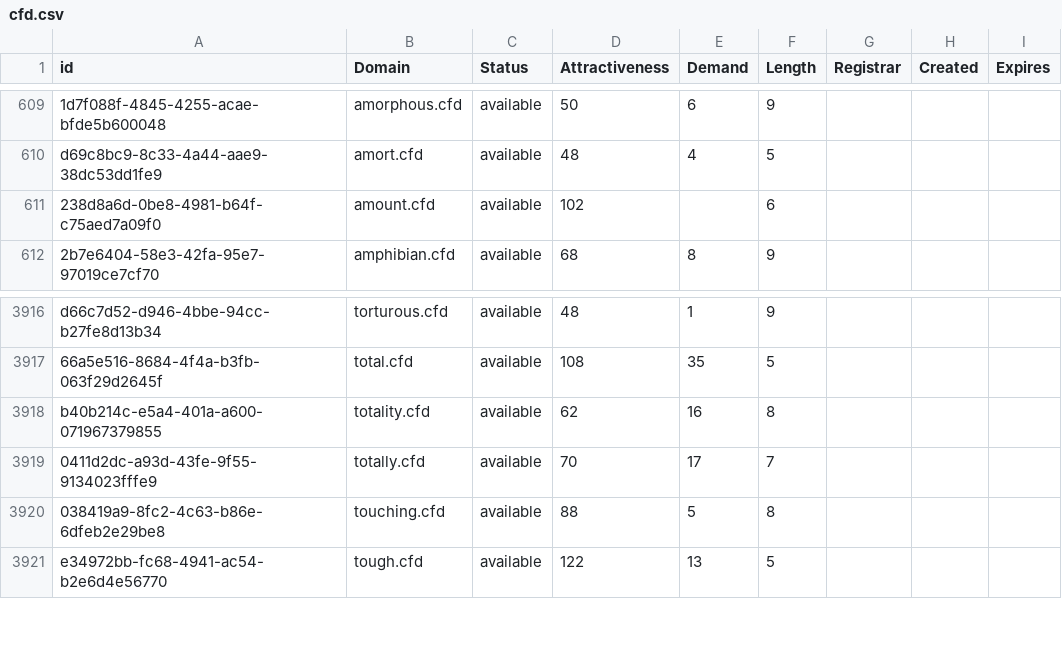
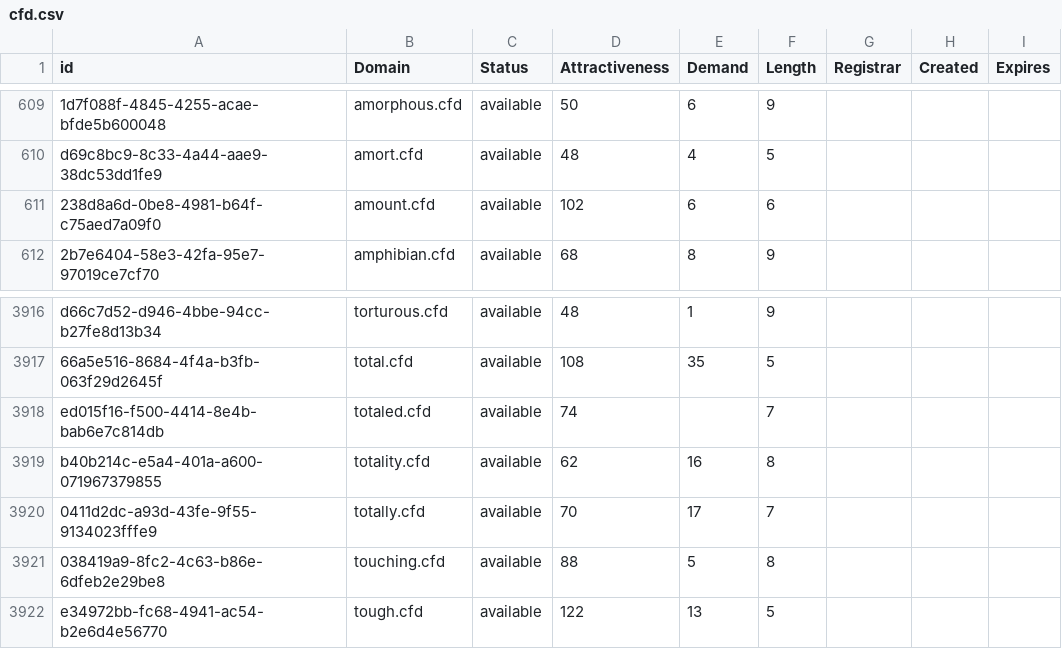
Before and after one commit to UniqueDomains/cfd-oneword-domains, a CSV file: cfd.csv, drawn as a sheet; only a part is shown, gaps mark what is left out; the diff names each change by its address in the sheet, - before the commit and + after, or states it on an @@ line.

Commit message:
Domains update

```diff
--- a/cfd.csv
+++ b/cfd.csv
-E611 (Demand): (empty)
+E611 (Demand): 6
+row 3918: ed015f16-f500-4414-8e4b-bab6e7c814db | totaled.cfd | available | 74 |  | 7
```
Also changed, not shown: 2 other files.
